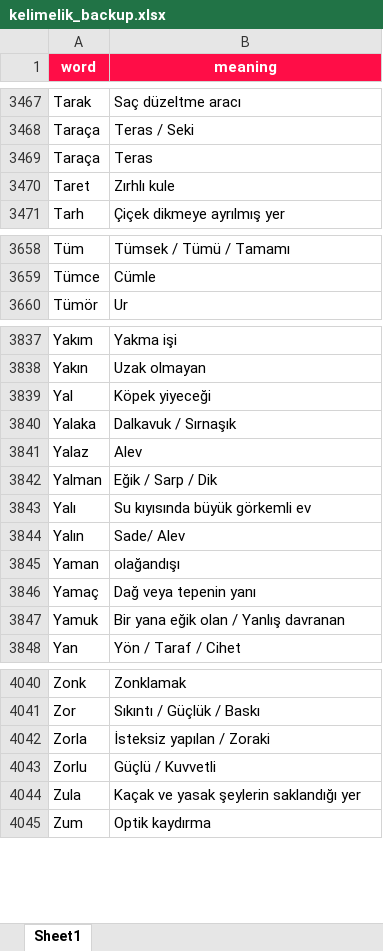
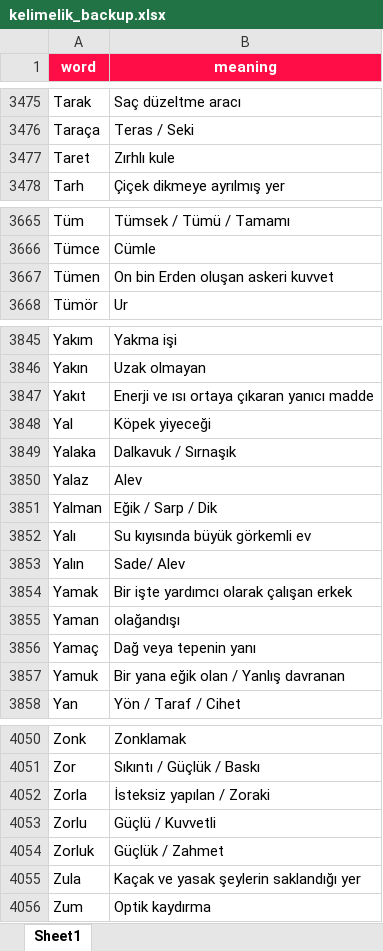
Before and after one commit to VedatBiner/flutter-codes, an Excel workbook: kelimelik_words_app/assets/database/kelimelik_backup.xlsx, sheet Sheet1, drawn as a sheet; only a part is shown, gaps mark what is left out; values as stored, in another font and other column widths than the file's, no borders; removed rows and columns are numbered as before the commit, all else as after; the diff covers the shown part only; the diff names each change by its address in the sheet, - before the commit and + after, or states it on an @@ line.

```diff
--- a/kelimelik_words_app/assets/database/kelimelik_backup.xlsx (sheet Sheet1)
+++ b/kelimelik_words_app/assets/database/kelimelik_backup.xlsx (sheet Sheet1)
-row 3469: Taraça | Teras
+row 3667: Tümen | On bin Erden oluşan askeri kuvvet
+row 3847: Yakıt | Enerji ve ısı ortaya çıkaran yanıcı madde
+row 3854: Yamak | Bir işte yardımcı olarak çalışan erkek
+row 4054: Zorluk | Güçlük / Zahmet
```
Also changed, not shown: 10 added rows, 1 removed row and 1 edited cell elsewhere in this sheet, 9 other files.
